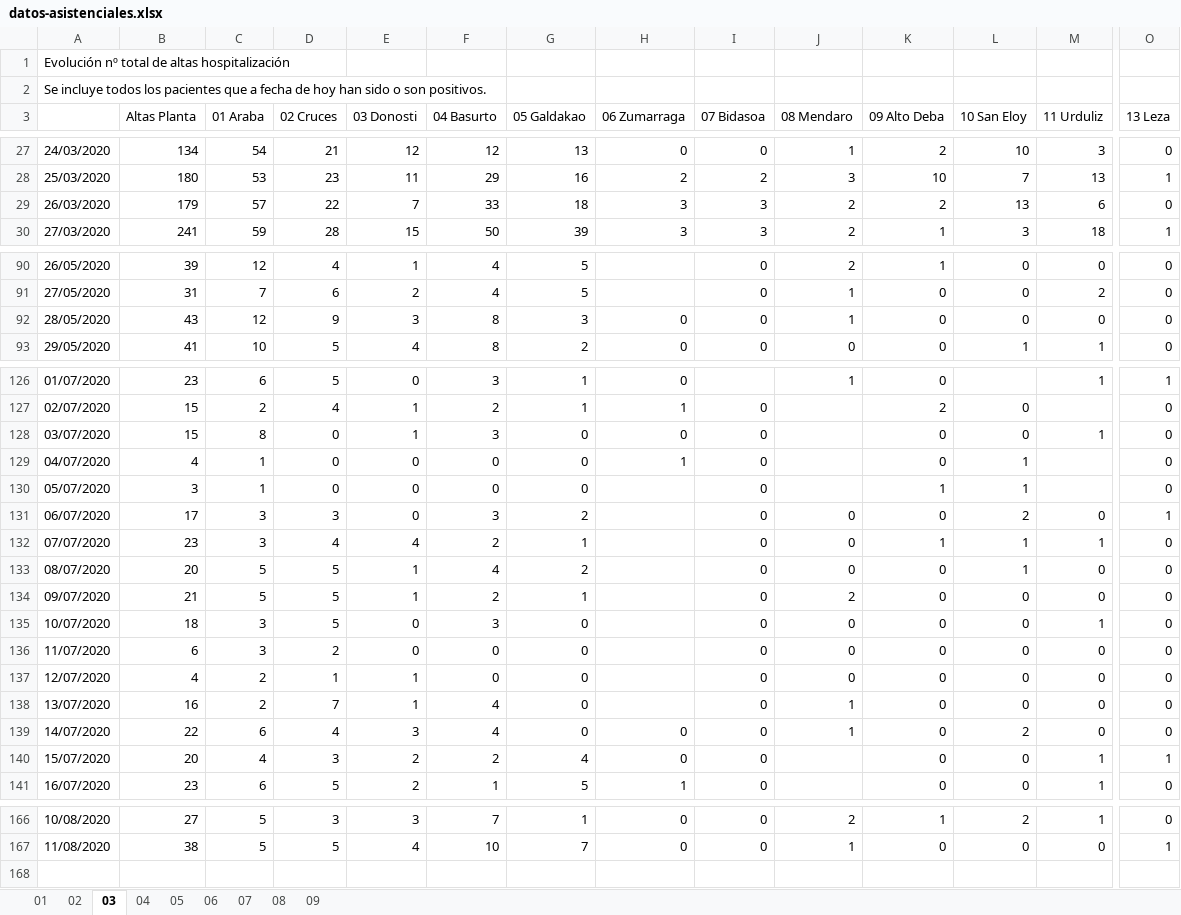
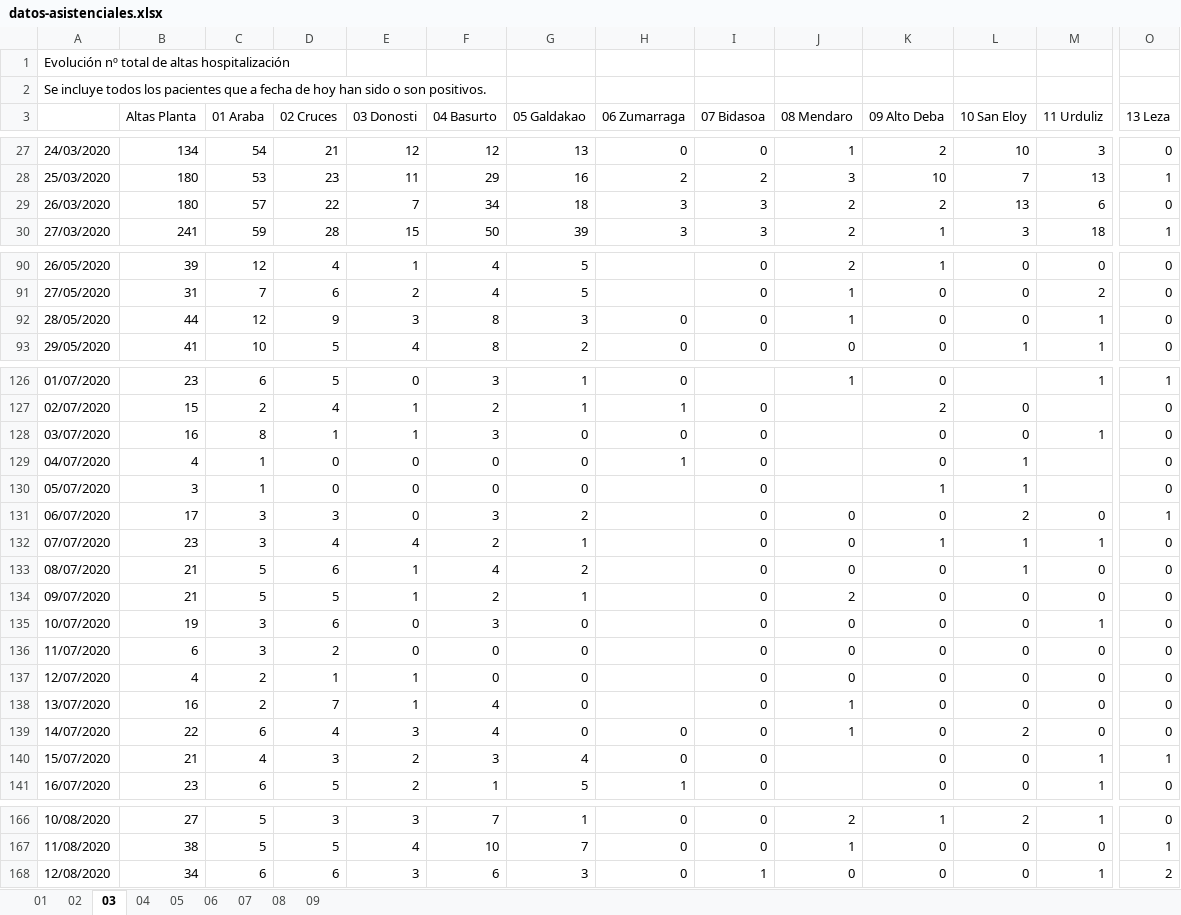
Before and after one commit to numeroteca/covid19, an Excel workbook: data/original/spain/euskadi/datos-asistenciales.xlsx, sheet 03, drawn as a sheet; only a part is shown, gaps mark what is left out; values as stored, in another font and other column widths than the file's, no borders; rows hold the shown columns only; the diff covers the shown part only; the diff names each change by its address in the sheet, - before the commit and + after, or states it on an @@ line.

```diff
--- a/data/original/spain/euskadi/datos-asistenciales.xlsx (sheet 03)
+++ b/data/original/spain/euskadi/datos-asistenciales.xlsx (sheet 03)
-B29 (Altas Planta): 179
+B29 (Altas Planta): 180
-F29 (04 Basurto): 33
+F29 (04 Basurto): 34
-B92 (Altas Planta): 43
+B92 (Altas Planta): 44
-M92 (11 Urduliz): 0
+M92 (11 Urduliz): 1
-B128 (Altas Planta): 15
+B128 (Altas Planta): 16
-D128 (02 Cruces): 0
+D128 (02 Cruces): 1
-B133 (Altas Planta): 20
+B133 (Altas Planta): 21
-D133 (02 Cruces): 5
+D133 (02 Cruces): 6
-B135 (Altas Planta): 18
+B135 (Altas Planta): 19
-D135 (02 Cruces): 5
+D135 (02 Cruces): 6
-B140 (Altas Planta): 20
+B140 (Altas Planta): 21
-F140 (04 Basurto): 2
+F140 (04 Basurto): 3
+row 168: 12/08/2020 | 34 | 6 | 6 | 3 | 6 | 3 | 0 | 1 | 0 | 0 | 0 | 1 | 2
```
Also changed, not shown: 8 edited cells elsewhere in this sheet, sheet 01, sheet 02, sheet 08, sheet 07, sheet 04, sheet 06, 2 more sheets, data/original/spain/euskadi/situacion-epidemiologica.xlsx, 33 other files.
